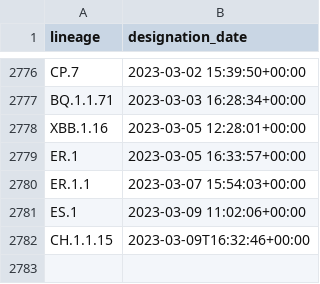
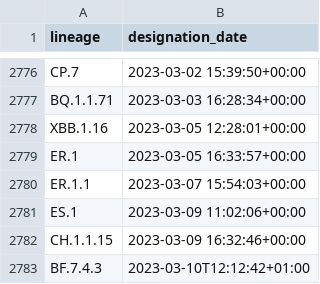
Before and after one commit to corneliusroemer/pango-designation-dates, a CSV file: data/lineage_designation_date.csv, drawn as a sheet; only a part is shown, gaps mark what is left out.

```diff
--- a/data/lineage_designation_date.csv
+++ b/data/lineage_designation_date.csv
@@ -2781,2 +2781,3 @@ ER.1.1,2023-03-07 15:54:03+00:00
 ES.1,2023-03-09 11:02:06+00:00
-CH.1.1.15,2023-03-09T16:32:46+00:00
+CH.1.1.15,2023-03-09 16:32:46+00:00
+BF.7.4.3,2023-03-10T12:12:42+01:00
```
Also changed, not shown: 1 other file.
